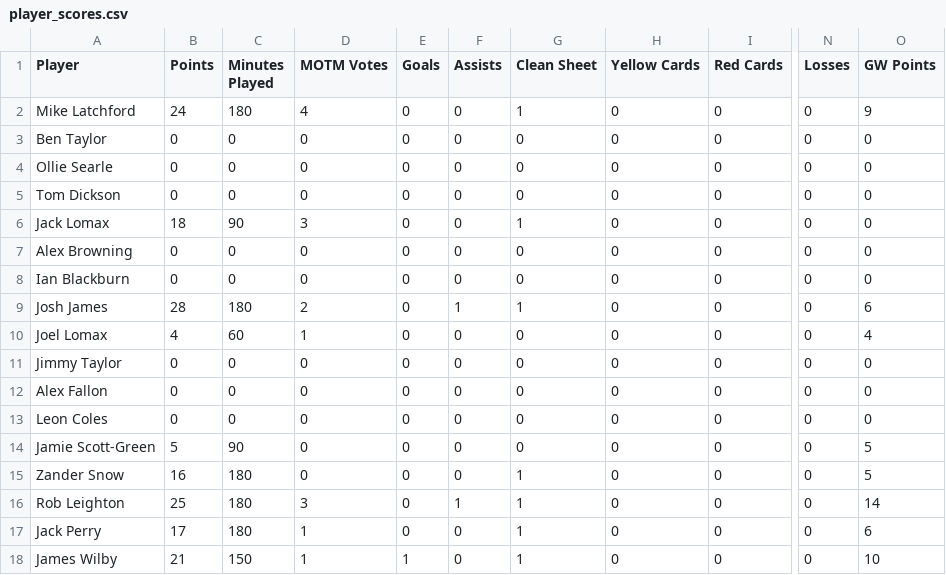
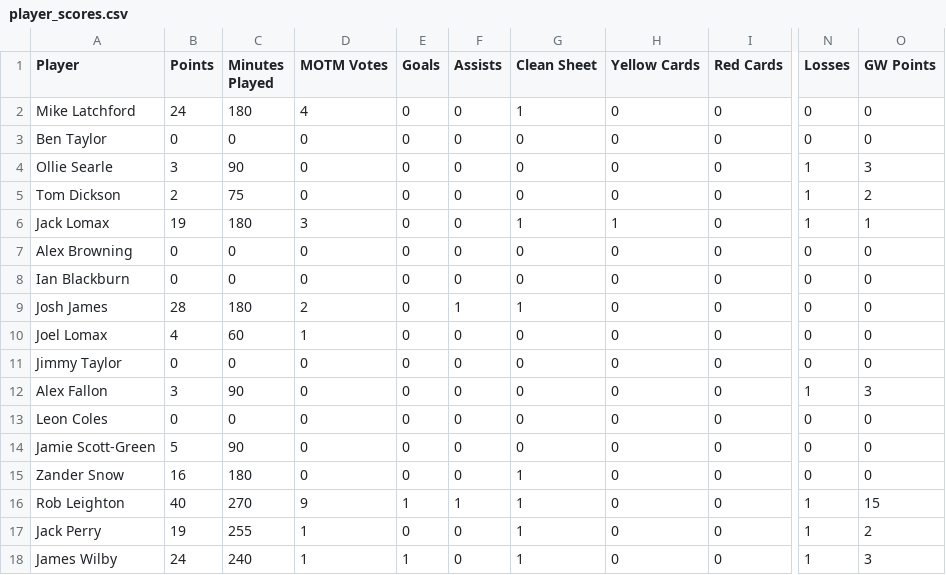
Before and after one commit to bm13563/torps-fpl, a CSV file: data/firsts/player_scores.csv, drawn as a sheet; only a part is shown, gaps mark what is left out; the diff covers the shown part only; the diff names each change by its address in the sheet, - before the commit and + after, or states it on an @@ line.

```diff
--- a/data/firsts/player_scores.csv
+++ b/data/firsts/player_scores.csv
-O2 (GW Points): 9
+O2 (GW Points): 0
-B4 (Points): 0
+B4 (Points): 3
-C4 (Minutes Played): 0
+C4 (Minutes Played): 90
-N4:N6 (Losses): 0
+N4:N6 (Losses): 1
-O4 (GW Points): 0
+O4 (GW Points): 3
-B5 (Points): 0
+B5 (Points): 2
-C5 (Minutes Played): 0
+C5 (Minutes Played): 75
-O5 (GW Points): 0
+O5 (GW Points): 2
-B6 (Points): 18
+B6 (Points): 19
-C6 (Minutes Played): 90
+C6 (Minutes Played): 180
-H6 (Yellow Cards): 0
+H6 (Yellow Cards): 1
-O6 (GW Points): 0
+O6 (GW Points): 1
-O9 (GW Points): 6
+O9 (GW Points): 0
-O10 (GW Points): 4
+O10 (GW Points): 0
-B12 (Points): 0
+B12 (Points): 3
-C12 (Minutes Played): 0
+C12 (Minutes Played): 90
-N12 (Losses): 0
+N12 (Losses): 1
-O12 (GW Points): 0
+O12 (GW Points): 3
-O14:O15 (GW Points): 5
+O14:O15 (GW Points): 0
-B16 (Points): 25
+B16 (Points): 40
-C16 (Minutes Played): 180
+C16 (Minutes Played): 270
-D16 (MOTM Votes): 3
+D16 (MOTM Votes): 9
-E16 (Goals): 0
+E16 (Goals): 1
-N16:N18 (Losses): 0
+N16:N18 (Losses): 1
-O16 (GW Points): 14
+O16 (GW Points): 15
-B17 (Points): 17
+B17 (Points): 19
-C17 (Minutes Played): 180
+C17 (Minutes Played): 255
-O17 (GW Points): 6
+O17 (GW Points): 2
-B18 (Points): 21
+B18 (Points): 24
-C18 (Minutes Played): 150
+C18 (Minutes Played): 240
-O18 (GW Points): 10
+O18 (GW Points): 3
```
Also changed, not shown: 23 edited cells elsewhere in this file, data/club/player_scores.csv, data/club/team_scores.csv, 6 other files.
